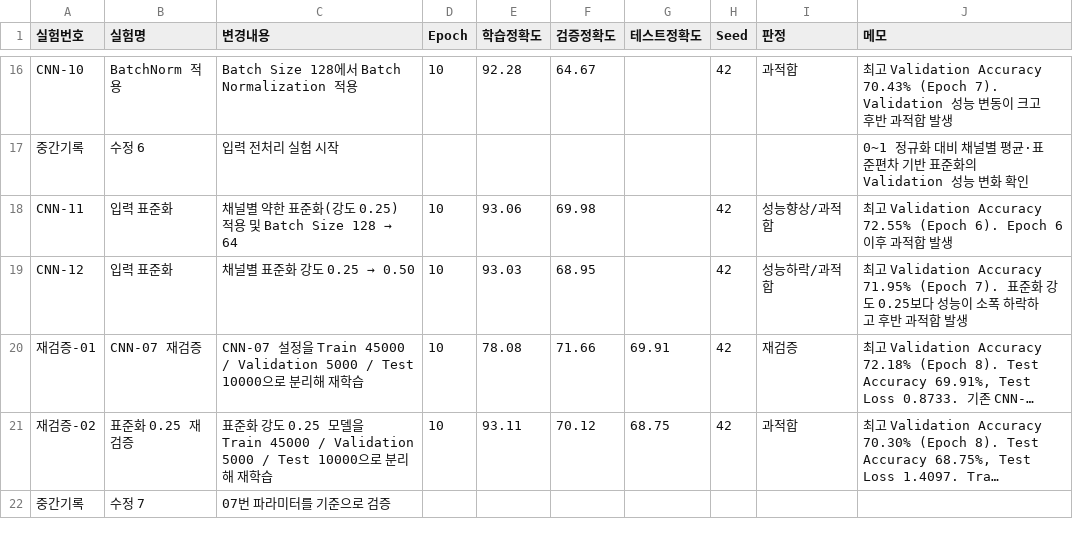
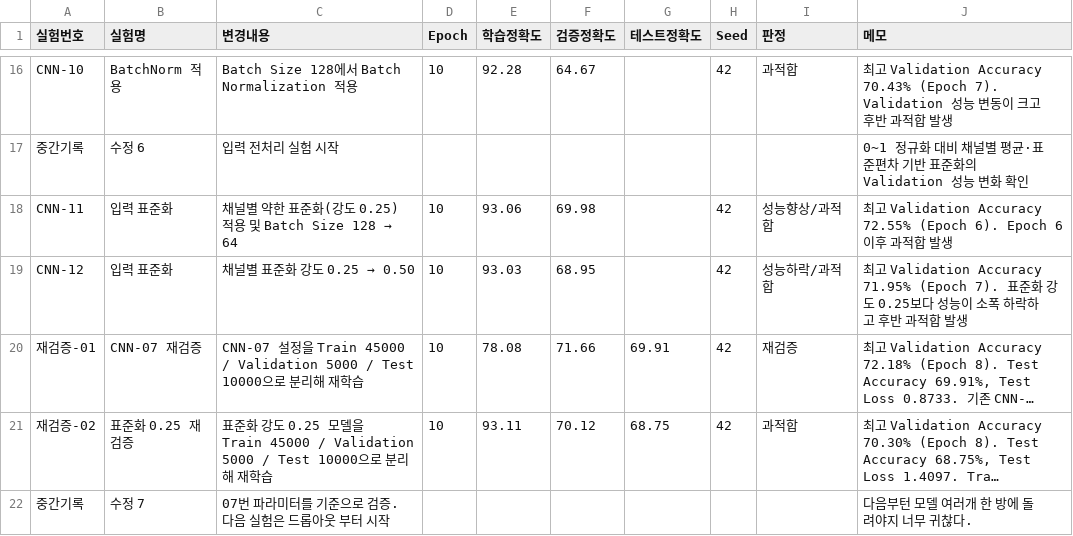
Before and after one commit to Inhamon0108/cifar10-deeplearning-project, a CSV file: 실험기록.csv, drawn as a sheet; only a part is shown, gaps mark what is left out; long unchanged cells end in …; the diff names each change by its address in the sheet, - before the commit and + after, or states it on an @@ line.

Commit message:
Update 실험기록.csv

```diff
--- a/실험기록.csv
+++ b/실험기록.csv
-C22 (변경내용): 07번 파라미터를 기준으로 검증
+C22 (변경내용): 07번 파라미터를 기준으로 검증. 다음 실험은 드롭아웃 부터 시작
-J22 (메모): (empty)
+J22 (메모): 다음부턴 모델 여러개 한 방에 돌려야지 너무 귀찮다.
```
